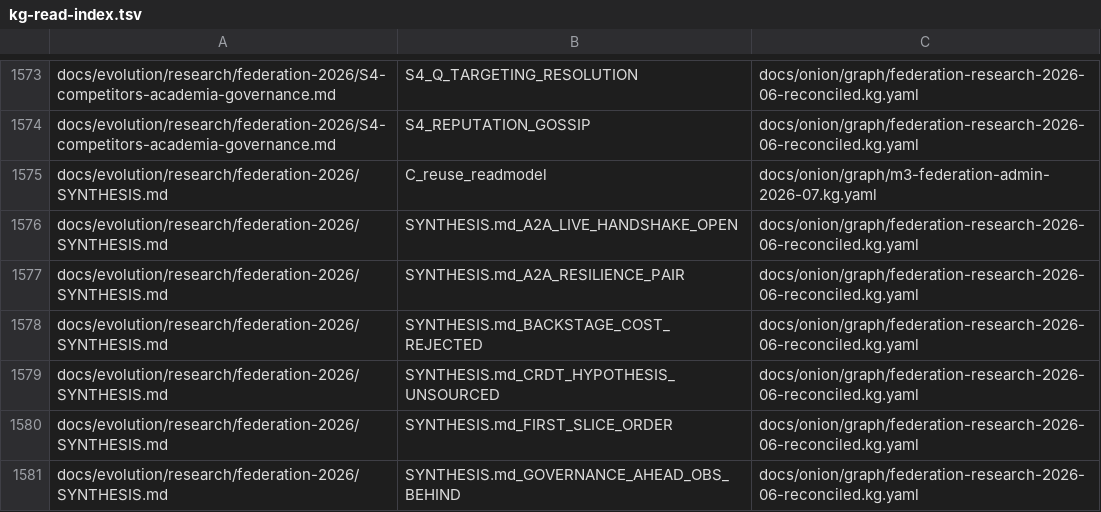
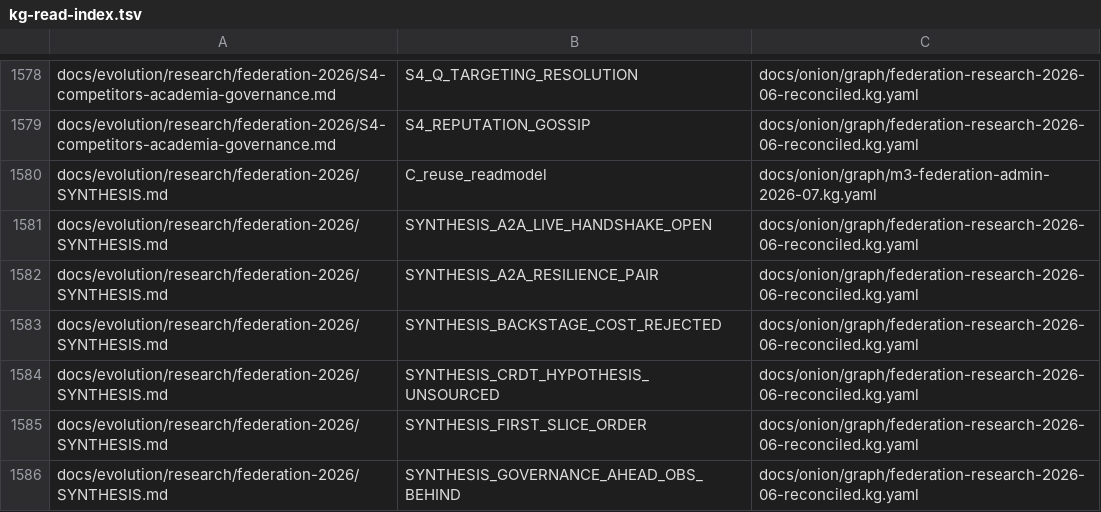
Before and after one commit to marciocar/onion-evolve, a TSV file: docs/onion/kg-read-index.tsv, drawn as a sheet; only a part is shown, gaps mark what is left out; the diff covers the shown part only.

```diff
--- a/docs/onion/kg-read-index.tsv
+++ b/docs/onion/kg-read-index.tsv
@@ -1575,7 +1580,7 @@ docs/evolution/research/federation-2026/S4-competitors-academia-governance.md	S4
 docs/evolution/research/federation-2026/SYNTHESIS.md	C_reuse_readmodel	docs/onion/graph/m3-federation-admin-2026-07.kg.yaml
-docs/evolution/research/federation-2026/SYNTHESIS.md	SYNTHESIS.md_A2A_LIVE_HANDSHAKE_OPEN	docs/onion/graph/federation-research-2026-06-reconciled.kg.yaml
-docs/evolution/research/federation-2026/SYNTHESIS.md	SYNTHESIS.md_A2A_RESILIENCE_PAIR	docs/onion/graph/federation-research-2026-06-reconciled.kg.yaml
-docs/evolution/research/federation-2026/SYNTHESIS.md	SYNTHESIS.md_BACKSTAGE_COST_REJECTED	docs/onion/graph/federation-research-2026-06-reconciled.kg.yaml
-docs/evolution/research/federation-2026/SYNTHESIS.md	SYNTHESIS.md_CRDT_HYPOTHESIS_UNSOURCED	docs/onion/graph/federation-research-2026-06-reconciled.kg.yaml
-docs/evolution/research/federation-2026/SYNTHESIS.md	SYNTHESIS.md_FIRST_SLICE_ORDER	docs/onion/graph/federation-research-2026-06-reconciled.kg.yaml
-docs/evolution/research/federation-2026/SYNTHESIS.md	SYNTHESIS.md_GOVERNANCE_AHEAD_OBS_BEHIND	docs/onion/graph/federation-research-2026-06-reconciled.kg.yaml
+docs/evolution/research/federation-2026/SYNTHESIS.md	SYNTHESIS_A2A_LIVE_HANDSHAKE_OPEN	docs/onion/graph/federation-research-2026-06-reconciled.kg.yaml
+docs/evolution/research/federation-2026/SYNTHESIS.md	SYNTHESIS_A2A_RESILIENCE_PAIR	docs/onion/graph/federation-research-2026-06-reconciled.kg.yaml
+docs/evolution/research/federation-2026/SYNTHESIS.md	SYNTHESIS_BACKSTAGE_COST_REJECTED	docs/onion/graph/federation-research-2026-06-reconciled.kg.yaml
+docs/evolution/research/federation-2026/SYNTHESIS.md	SYNTHESIS_CRDT_HYPOTHESIS_UNSOURCED	docs/onion/graph/federation-research-2026-06-reconciled.kg.yaml
+docs/evolution/research/federation-2026/SYNTHESIS.md	SYNTHESIS_FIRST_SLICE_ORDER	docs/onion/graph/federation-research-2026-06-reconciled.kg.yaml
+docs/evolution/research/federation-2026/SYNTHESIS.md	SYNTHESIS_GOVERNANCE_AHEAD_OBS_BEHIND	docs/onion/graph/federation-research-2026-06-reconciled.kg.yaml
```
Also changed, not shown: 6 added rows and 6 edited cells elsewhere in this file, 4 other files.
